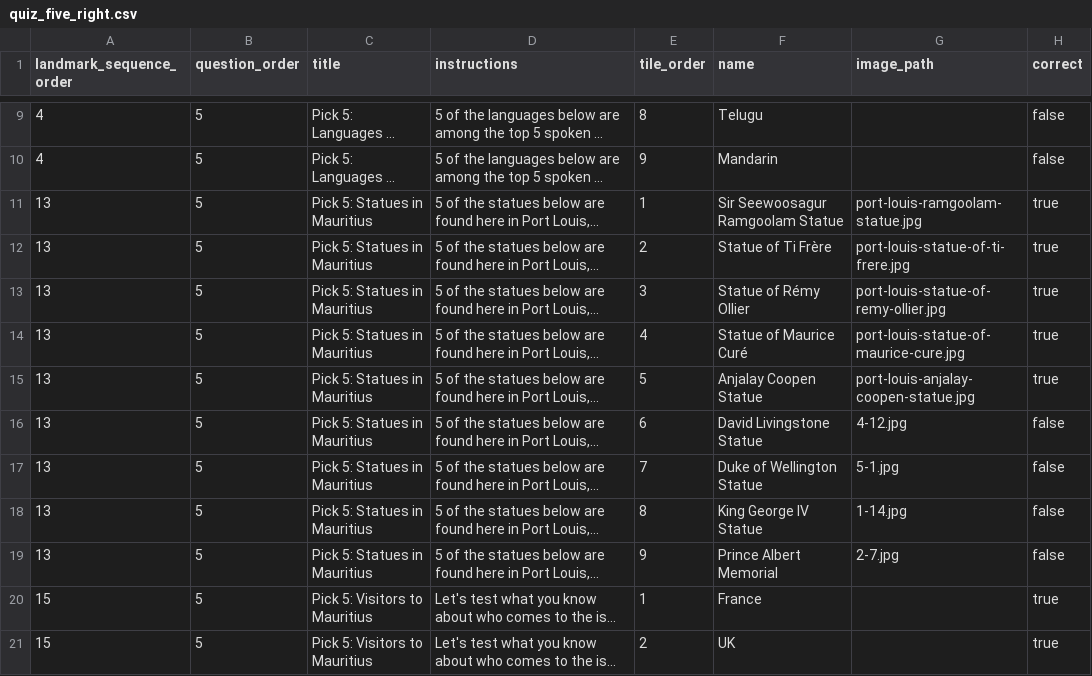
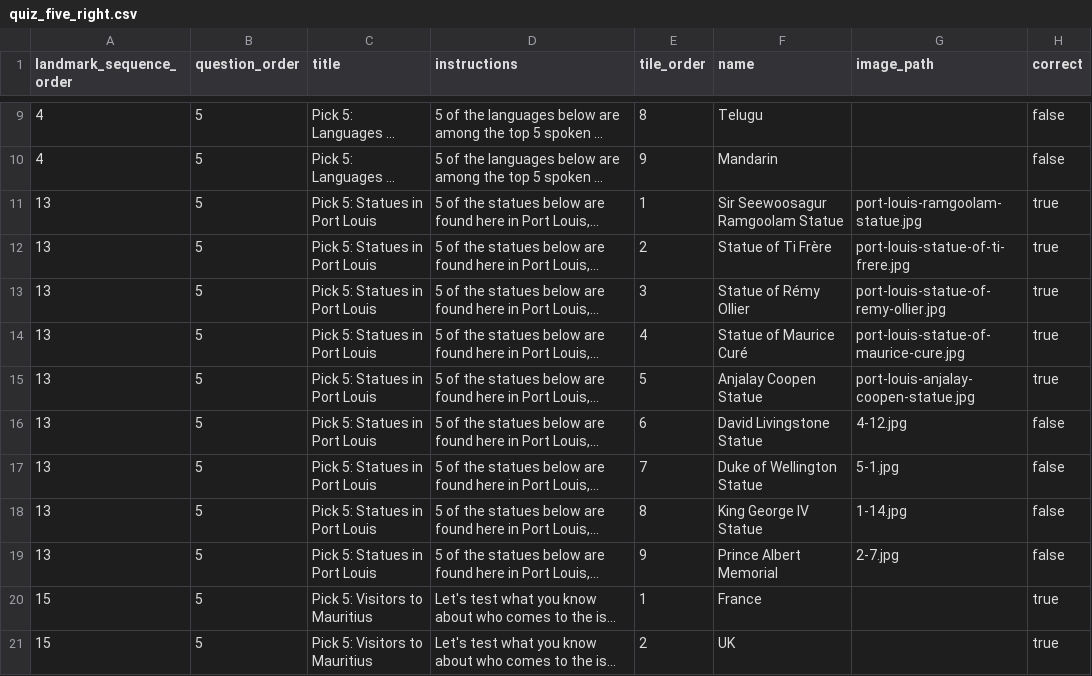
Before and after one commit to calpy2000/tourz, a CSV file: db/content/port-louis-tour/quiz_five_right.csv, drawn as a sheet; only a part is shown, gaps mark what is left out; long unchanged cells end in …; the diff names each change by its address in the sheet, - before the commit and + after, or states it on an @@ line.

```diff
--- a/db/content/port-louis-tour/quiz_five_right.csv
+++ b/db/content/port-louis-tour/quiz_five_right.csv
-C11:C19 (title): Pick 5: Statues in Mauritius
+C11:C19 (title): Pick 5: Statues in Port Louis
```
Also changed, not shown: db/content/port-louis-tour/landmarks.csv.
